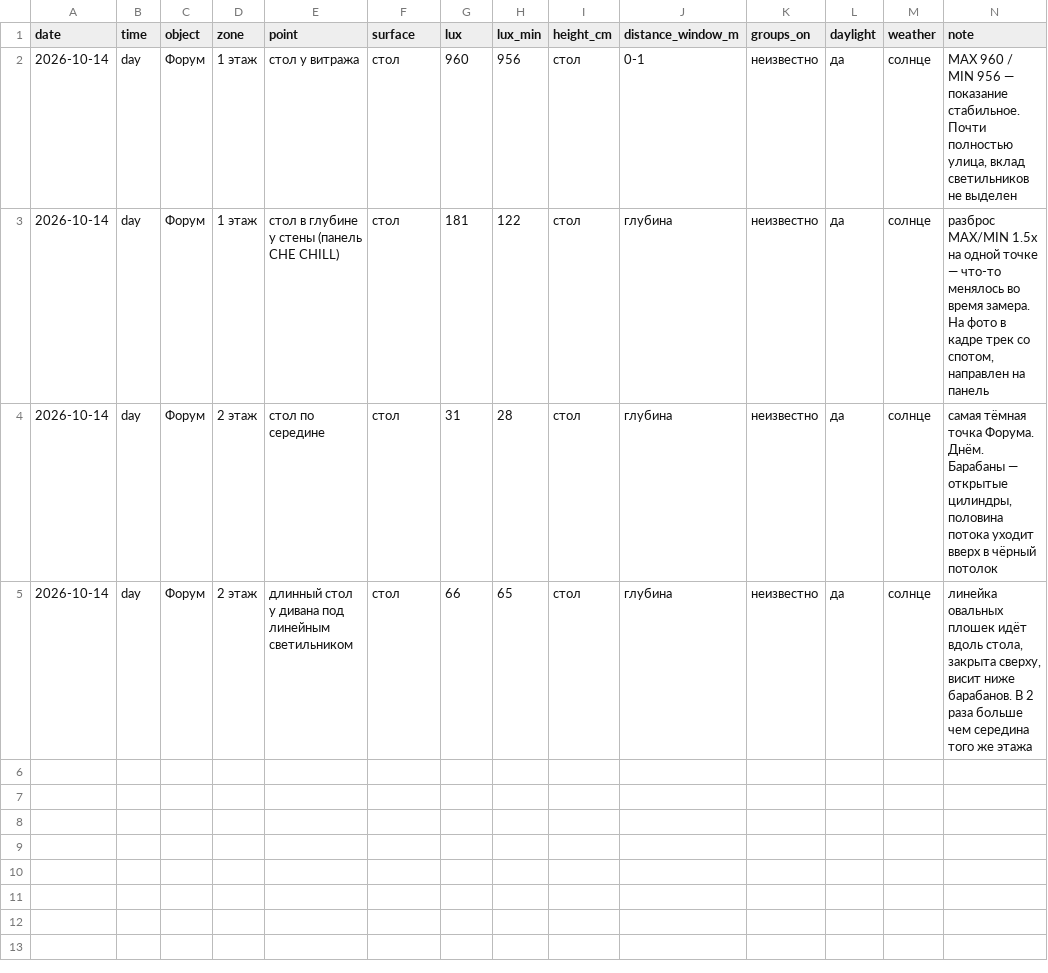
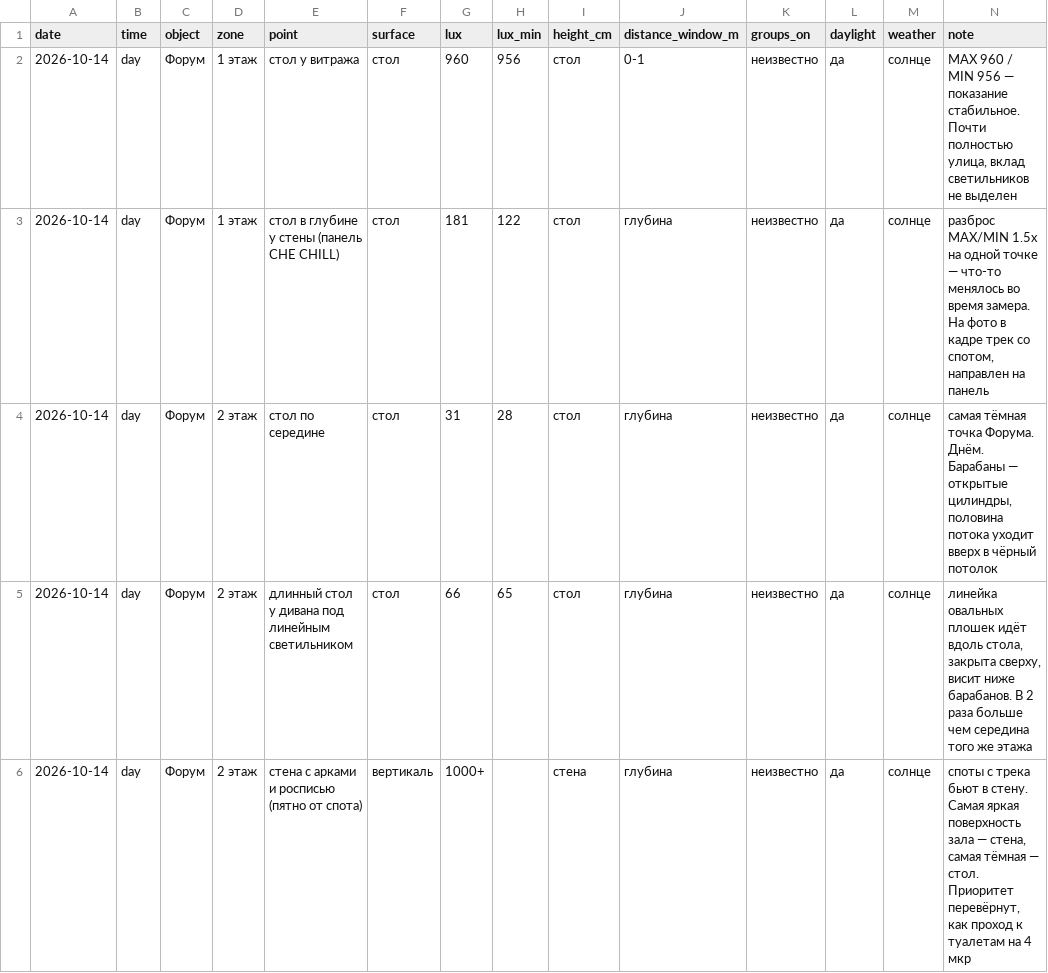
Before and after one commit to Asanov17-art/My-project, a CSV file: chechil-sensory-os/measurements/2026-10-14_forum_light.csv, drawn as a sheet.

```diff
--- a/chechil-sensory-os/measurements/2026-10-14_forum_light.csv
+++ b/chechil-sensory-os/measurements/2026-10-14_forum_light.csv
@@ -5 +5,2 @@ date,time,object,zone,point,surface,lux,lux_min,height_cm,distance_window_m,grou
 2026-10-14,day,Форум,2 этаж,длинный стол у дивана под линейным светильником,стол,66,65,стол,глубина,неизвестно,да,солнце,"линейка овальных плошек идёт вдоль стола, закрыта сверху, висит ниже барабанов. В 2 раза больше чем середина того же этажа"
+2026-10-14,day,Форум,2 этаж,стена с арками и росписью (пятно от спота),вертикаль,1000+,,стена,глубина,неизвестно,да,солнце,"споты с трека бьют в стену. Самая яркая поверхность зала — стена, самая тёмная — стол. Приоритет перевёрнут, как проход к туалетам на 4 мкр"
```
Also changed, not shown: 1 other file.
